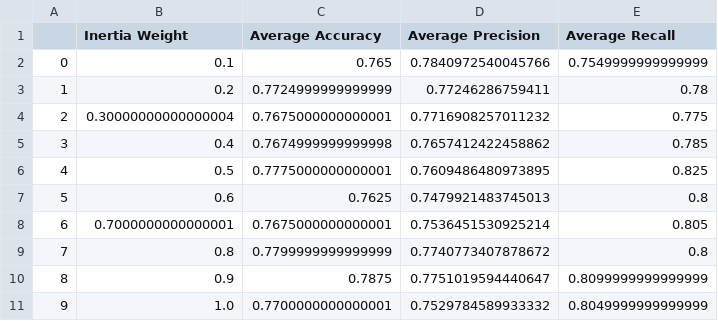
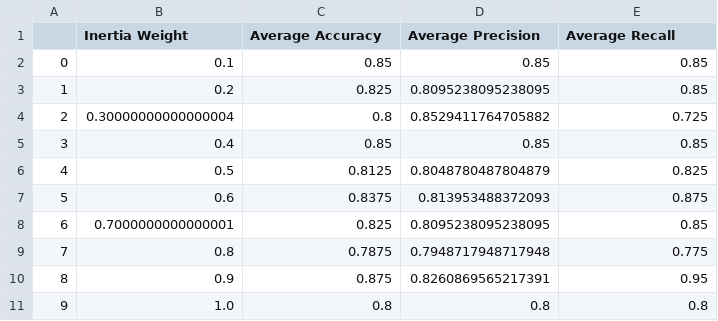
Before and after one commit to mahsyazeta/NBPSO, a CSV file: nbpso/inertia.csv, drawn as a sheet.

```diff
--- a/nbpso/inertia.csv
+++ b/nbpso/inertia.csv
@@ -1,11 +1,11 @@
 ,Inertia Weight,Average Accuracy,Average Precision,Average Recall
-0,0.1,0.765,0.7840972540045766,0.7549999999999999
-1,0.2,0.7724999999999999,0.77246286759411,0.78
-2,0.30000000000000004,0.7675000000000001,0.7716908257011232,0.775
-3,0.4,0.7674999999999998,0.7657412422458862,0.785
-4,0.5,0.7775000000000001,0.7609486480973895,0.825
-5,0.6,0.7625,0.7479921483745013,0.8
-6,0.7000000000000001,0.7675000000000001,0.7536451530925214,0.805
-7,0.8,0.7799999999999999,0.7740773407878672,0.8
-8,0.9,0.7875,0.7751019594440647,0.8099999999999999
-9,1.0,0.7700000000000001,0.7529784589933332,0.8049999999999999
+0,0.1,0.85,0.85,0.85
+1,0.2,0.825,0.8095238095238095,0.85
+2,0.30000000000000004,0.8,0.8529411764705882,0.725
+3,0.4,0.85,0.85,0.85
+4,0.5,0.8125,0.8048780487804879,0.825
+5,0.6,0.8375,0.813953488372093,0.875
+6,0.7000000000000001,0.825,0.8095238095238095,0.85
+7,0.8,0.7875,0.7948717948717948,0.775
+8,0.9,0.875,0.8260869565217391,0.95
+9,1.0,0.8,0.8,0.8
```
Also changed, not shown: nbpso/global_weight.csv, nbpso/local_weight.csv, 23 other files.
